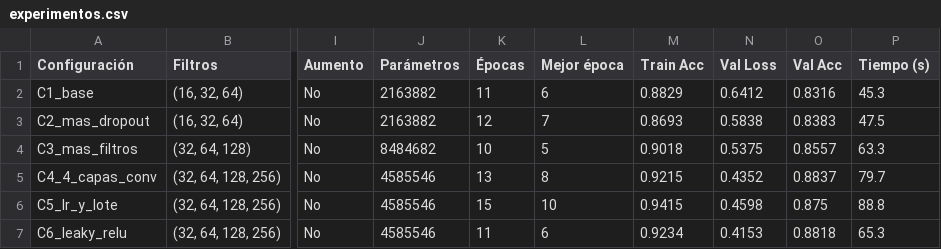
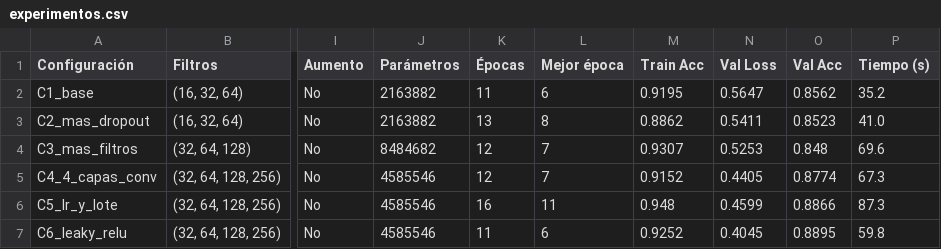
Before and after one commit to aa2-simpsons/simpsons-cnn, a CSV file: resultados/experimentos.csv, drawn as a sheet; only a part is shown, gaps mark what is left out; the diff covers the shown part only; the diff names each change by its address in the sheet, - before the commit and + after, or states it on an @@ line.

```diff
--- a/resultados/experimentos.csv
+++ b/resultados/experimentos.csv
-M2 (Train Acc): 0.8829
+M2 (Train Acc): 0.9195
-N2 (Val Loss): 0.6412
+N2 (Val Loss): 0.5647
-O2 (Val Acc): 0.8316
+O2 (Val Acc): 0.8562
-P2 (Tiempo (s)): 45.3
+P2 (Tiempo (s)): 35.2
-K3 (Épocas): 12
+K3 (Épocas): 13
-L3 (Mejor época): 7
+L3 (Mejor época): 8
-M3 (Train Acc): 0.8693
+M3 (Train Acc): 0.8862
-N3 (Val Loss): 0.5838
+N3 (Val Loss): 0.5411
-O3 (Val Acc): 0.8383
+O3 (Val Acc): 0.8523
-P3 (Tiempo (s)): 47.5
+P3 (Tiempo (s)): 41.0
-K4 (Épocas): 10
+K4 (Épocas): 12
-L4 (Mejor época): 5
+L4 (Mejor época): 7
-M4 (Train Acc): 0.9018
+M4 (Train Acc): 0.9307
-N4 (Val Loss): 0.5375
+N4 (Val Loss): 0.5253
-O4 (Val Acc): 0.8557
+O4 (Val Acc): 0.848
-P4 (Tiempo (s)): 63.3
+P4 (Tiempo (s)): 69.6
-K5 (Épocas): 13
+K5 (Épocas): 12
-L5 (Mejor época): 8
+L5 (Mejor época): 7
-M5 (Train Acc): 0.9215
+M5 (Train Acc): 0.9152
-N5 (Val Loss): 0.4352
+N5 (Val Loss): 0.4405
-O5 (Val Acc): 0.8837
+O5 (Val Acc): 0.8774
-P5 (Tiempo (s)): 79.7
+P5 (Tiempo (s)): 67.3
-K6 (Épocas): 15
+K6 (Épocas): 16
-L6 (Mejor época): 10
+L6 (Mejor época): 11
-M6 (Train Acc): 0.9415
+M6 (Train Acc): 0.948
-N6 (Val Loss): 0.4598
+N6 (Val Loss): 0.4599
-O6 (Val Acc): 0.875
+O6 (Val Acc): 0.8866
-P6 (Tiempo (s)): 88.8
+P6 (Tiempo (s)): 87.3
-M7 (Train Acc): 0.9234
+M7 (Train Acc): 0.9252
-N7 (Val Loss): 0.4153
+N7 (Val Loss): 0.4045
-O7 (Val Acc): 0.8818
+O7 (Val Acc): 0.8895
-P7 (Tiempo (s)): 65.3
+P7 (Tiempo (s)): 59.8
```
Also changed, not shown: 1 added row and 27 edited cells elsewhere in this file, resultados/optuna_pruebas.csv, 26 other files.
